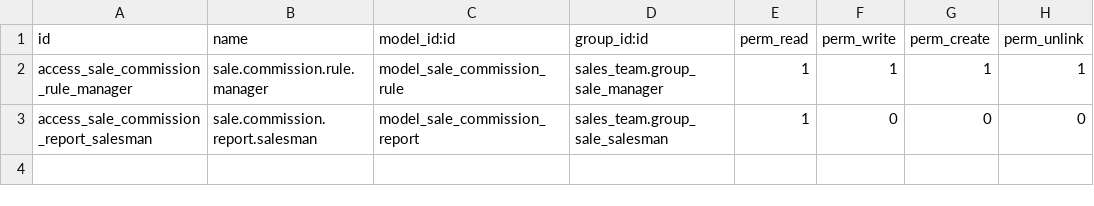
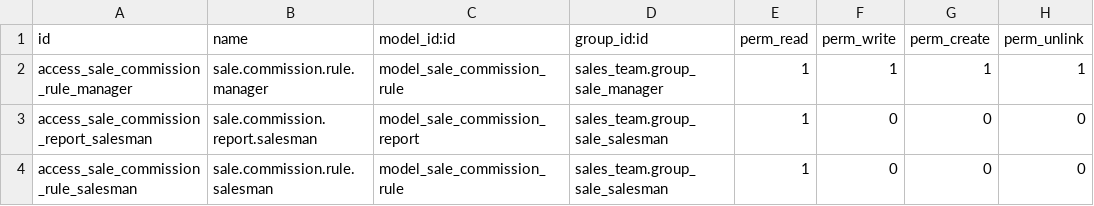
Before and after one commit to aldanajuan6677/docker-odoo, a CSV file: src/custom/prueba-tecnica/sale_commission/security/ir.model.access.csv, drawn as a sheet; the diff names each change by its address in the sheet, - before the commit and + after, or states it on an @@ line.

Commit message:
[FIX] sale_commission: T-200 Corregir permisos de lectura en reglas, añadir test de vendedor, INCIDENT.md y AI_LOG.md

```diff
--- a/src/custom/prueba-tecnica/sale_commission/security/ir.model.access.csv
+++ b/src/custom/prueba-tecnica/sale_commission/security/ir.model.access.csv
+row 4: access_sale_commission_rule_salesman | sale.commission.rule.salesman | model_sale_commission_rule | sales_team.group_sale_salesman | 1 | 0 | 0 | 0
```
Also changed, not shown: 3 other files.
